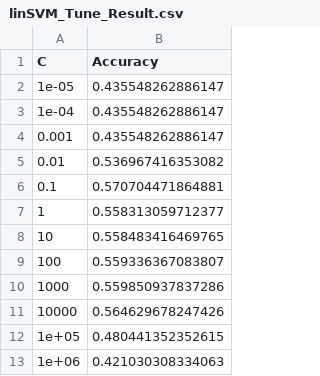
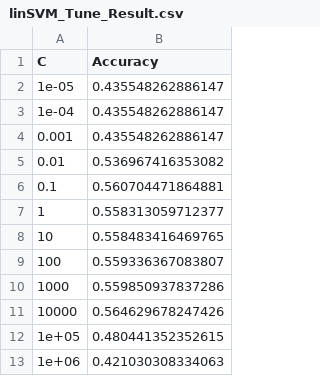
Before and after one commit to akhmetod/Masterarbeit, a CSV file: CSV-Ergebnisse/linSVM_Tune_Result.csv, drawn as a sheet.

```diff
--- a/CSV-Ergebnisse/linSVM_Tune_Result.csv
+++ b/CSV-Ergebnisse/linSVM_Tune_Result.csv
@@ -5,3 +5,3 @@
 0.01,0.536967416353082
-0.1,0.570704471864881
+0.1,0.560704471864881
 1,0.558313059712377
```
Also changed, not shown: 25 other files.
